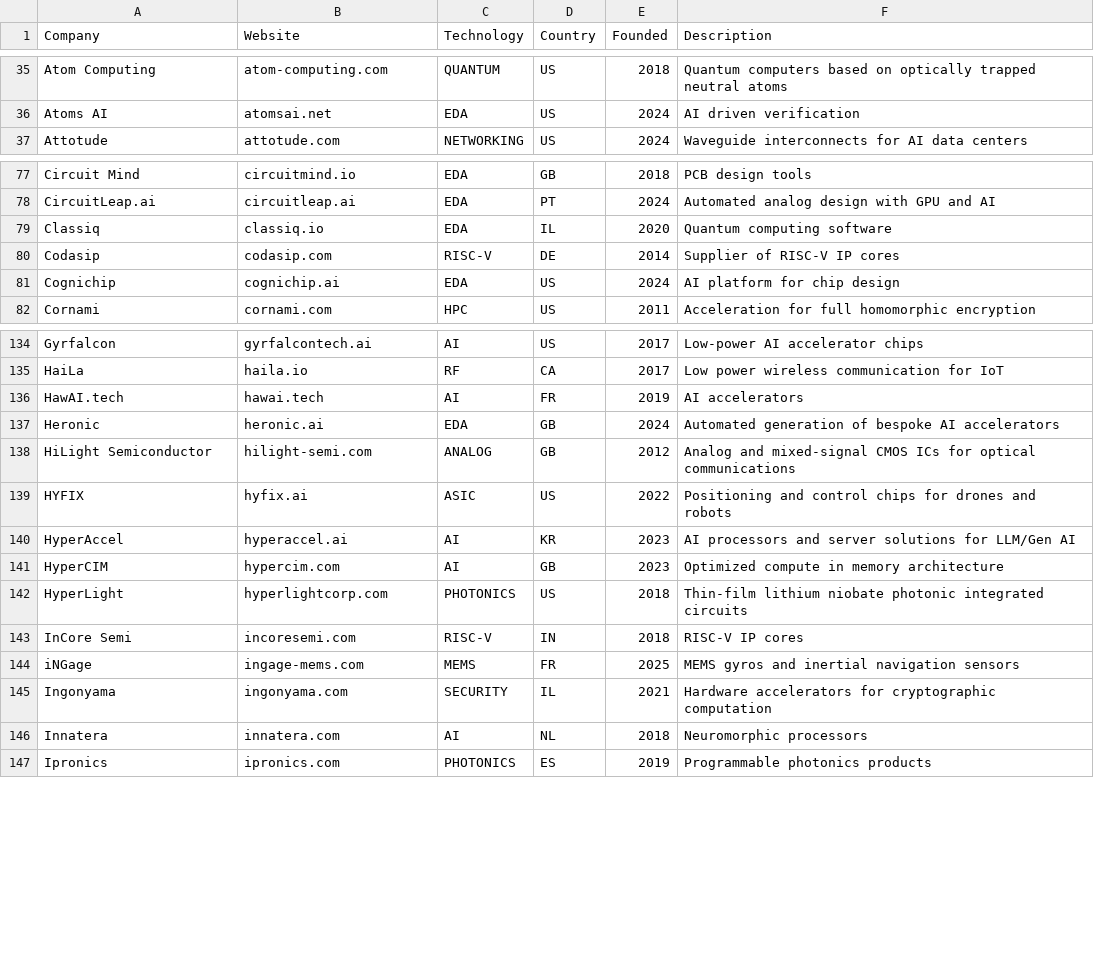
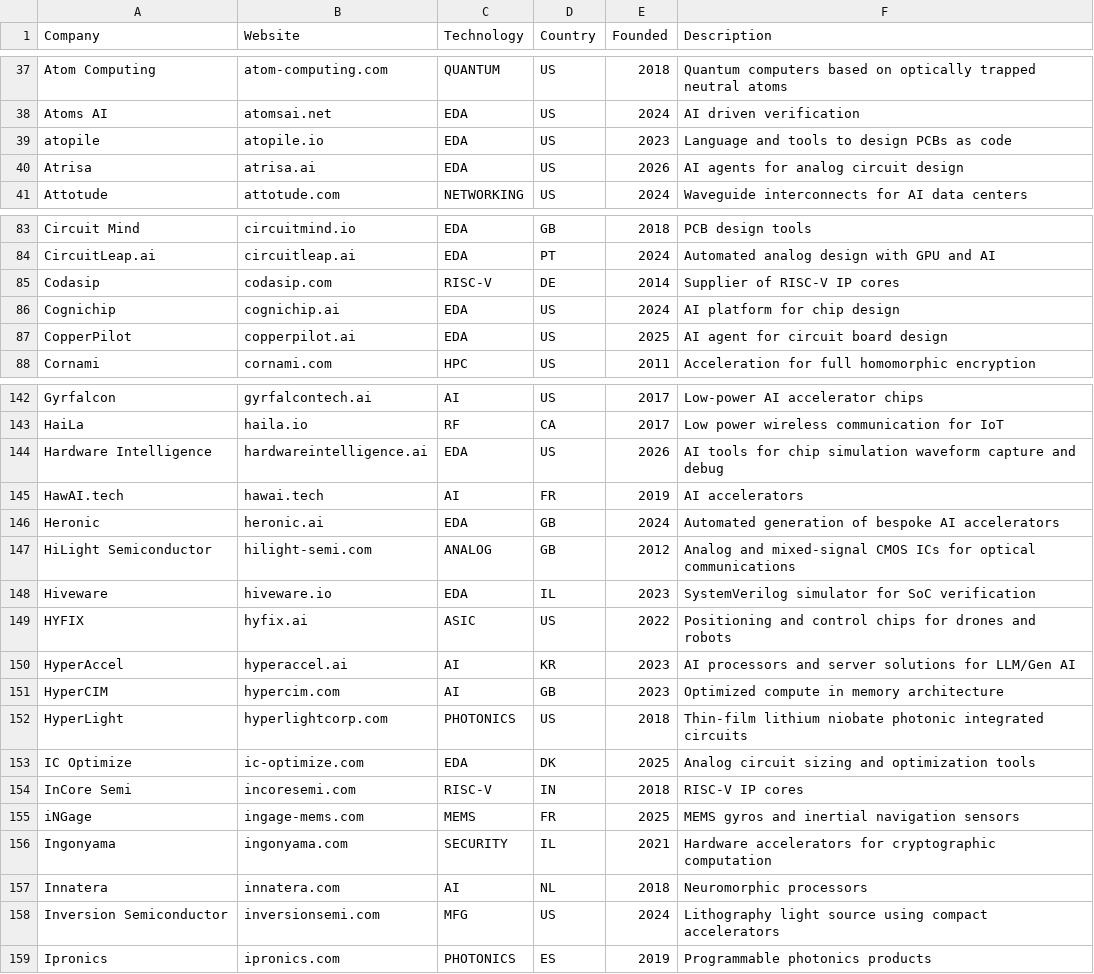
Before and after one commit to sarva12/Semiconductor-Startup-Internships-2027, a CSV file: data/upstream.csv, drawn as a sheet; only a part is shown, gaps mark what is left out; removed rows and columns are numbered as before the commit, all else as after; the diff covers the shown part only; the diff names each change by its address in the sheet, - before the commit and + after, or states it on an @@ line.

```diff
--- a/data/upstream.csv
+++ b/data/upstream.csv
+row 39: atopile | atopile.io | EDA | US | 2023 | Language and tools to design PCBs as code
+row 40: Atrisa | atrisa.ai | EDA | US | 2026 | AI agents for analog circuit design
-row 79: Classiq | classiq.io | EDA | IL | 2020 | Quantum computing software
+row 87: CopperPilot | copperpilot.ai | EDA | US | 2025 | AI agent for circuit board design
+row 144: Hardware Intelligence | hardwareintelligence.ai | EDA | US | 2026 | AI tools for chip simulation waveform capture and debug
+row 148: Hiveware | hiveware.io | EDA | IL | 2023 | SystemVerilog simulator for SoC verification
+row 153: IC Optimize | ic-optimize.com | EDA | DK | 2025 | Analog circuit sizing and optimization tools
+row 158: Inversion Semiconductor | inversionsemi.com | MFG | US | 2024 | Lithography light source using compact accelerators
```
Also changed, not shown: 21 added rows elsewhere in this file, data/internships.csv, 11 other files.
